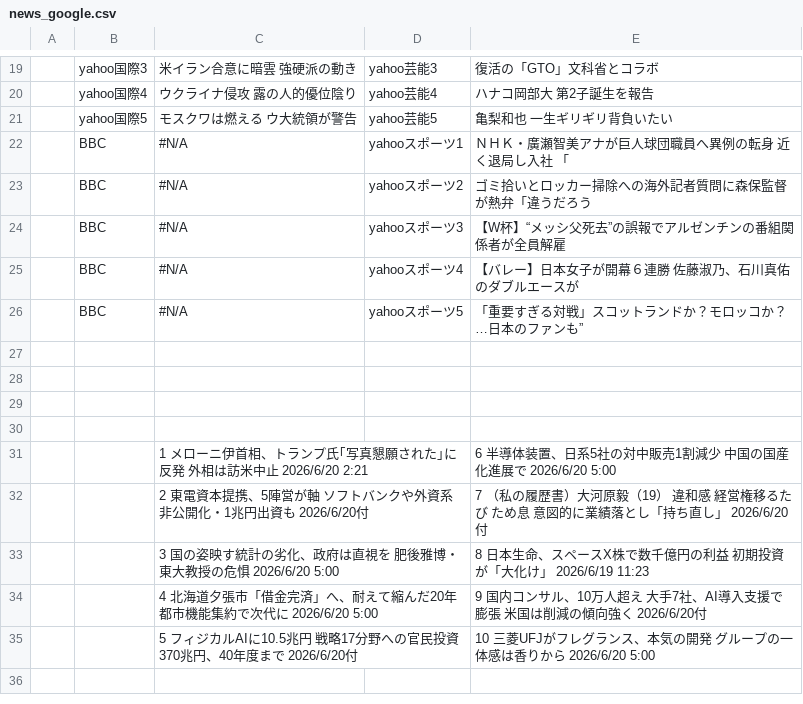
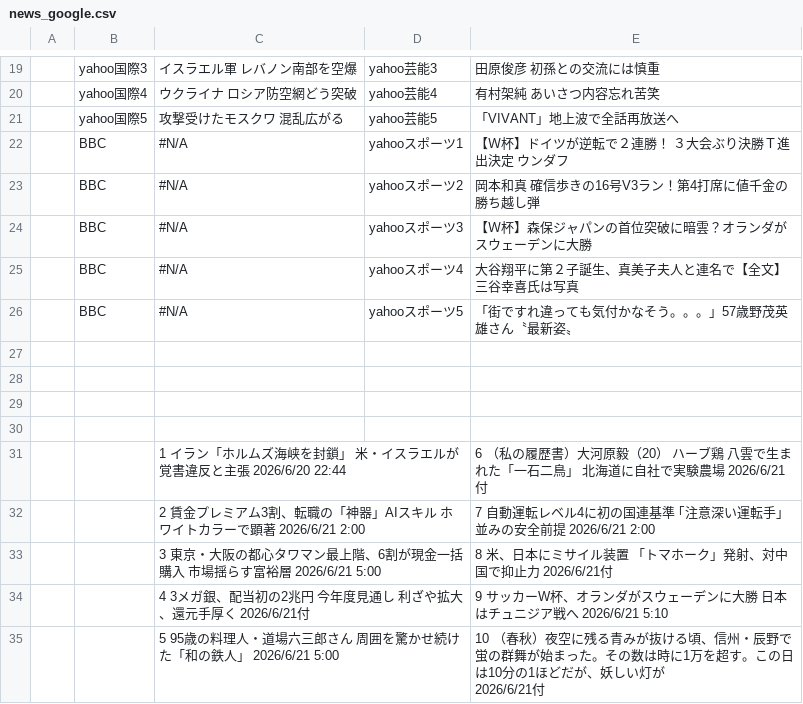
Before and after one commit to keroppa88/news, a CSV file: news_google.csv, drawn as a sheet; only a part is shown, gaps mark what is left out; the diff covers the shown part only.

```diff
--- a/news_google.csv
+++ b/news_google.csv
@@ -19,9 +19,9 @@
-,yahoo国際3,米イラン合意に暗雲 強硬派の動き,yahoo芸能3,復活の「GTO」文科省とコラボ
-,yahoo国際4,ウクライナ侵攻 露の人的優位陰り,yahoo芸能4,ハナコ岡部大 第2子誕生を報告
-,yahoo国際5,モスクワは燃える ウ大統領が警告,yahoo芸能5,亀梨和也 一生ギリギリ背負いたい
-,BBC,#N/A,yahooスポーツ1,ＮＨＫ・廣瀬智美アナが巨人球団職員へ異例の転身 近く退局し入社 「
-,BBC,#N/A,yahooスポーツ2,ゴミ拾いとロッカー掃除への海外記者質問に森保監督が熱弁「違うだろう
-,BBC,#N/A,yahooスポーツ3,【W杯】“メッシ父死去”の誤報でアルゼンチンの番組関係者が全員解雇
-,BBC,#N/A,yahooスポーツ4,【バレー】日本女子が開幕６連勝 佐藤淑乃、石川真佑のダブルエースが
-,BBC,#N/A,yahooスポーツ5,「重要すぎる対戦」スコットランドか？モロッコか？…日本のファンも”
+,yahoo国際3,イスラエル軍 レバノン南部を空爆,yahoo芸能3,田原俊彦 初孫との交流には慎重
+,yahoo国際4,ウクライナ ロシア防空網どう突破,yahoo芸能4,有村架純 あいさつ内容忘れ苦笑
+,yahoo国際5,攻撃受けたモスクワ 混乱広がる,yahoo芸能5,「VIVANT」地上波で全話再放送へ
+,BBC,#N/A,yahooスポーツ1,【Ｗ杯】ドイツが逆転で２連勝！ ３大会ぶり決勝Ｔ進出決定 ウンダフ
+,BBC,#N/A,yahooスポーツ2,岡本和真 確信歩きの16号V3ラン！第4打席に値千金の勝ち越し弾
+,BBC,#N/A,yahooスポーツ3,【Ｗ杯】森保ジャパンの首位突破に暗雲？オランダがスウェーデンに大勝
+,BBC,#N/A,yahooスポーツ4,大谷翔平に第２子誕生、真美子夫人と連名で【全文】 三谷幸喜氏は写真
+,BBC,#N/A,yahooスポーツ5,「街ですれ違っても気付かなそう。。。」57歳野茂英雄さん〝最新姿〟
 ,,,,
@@ -30,6 +30,7 @@
 ,,,,
-,,1 メローニ伊首相、トランプ氏｢写真懇願された｣に反発 外相は訪米中止 2026/6/20 2:21 ,,6 半導体装置、日系5社の対中販売1割減少 中国の国産化進展で 2026/6/20 5:00
-,,2 東電資本提携、5陣営が軸 ソフトバンクや外資系 非公開化・1兆円出資も 2026/6/20付 ,,7 （私の履歴書）大河原毅（19） 違和感 経営権移るたび ため息 意図的に業績落とし「持ち直し」 2026/6/20付
-,,3 国の姿映す統計の劣化、政府は直視を 肥後雅博・東大教授の危惧 2026/6/20 5:00 ,,8 日本生命、スペースX株で数千億円の利益 初期投資が「大化け」 2026/6/19 11:23
-,,4 北海道夕張市「借金完済」へ、耐えて縮んだ20年 都市機能集約で次代に 2026/6/20 5:00 ,,9 国内コンサル、10万人超え 大手7社、AI導入支援で膨張 米国は削減の傾向強く 2026/6/20付
-,,5 フィジカルAIに10.5兆円 戦略17分野への官民投資370兆円、40年度まで 2026/6/20付 ,,10 三菱UFJがフレグランス、本気の開発 グループの一体感は香りから 2026/6/20 5:00
+,,1 イラン「ホルムズ海峡を封鎖」 米・イスラエルが覚書違反と主張 2026/6/20 22:44 ,,6 （私の履歴書）大河原毅（20） ハーブ鶏 八雲で生まれた「一石二鳥」 北海道に自社で実験農場 2026/6/21付
+,,2 賃金プレミアム3割、転職の「神器」AIスキル ホワイトカラーで顕著 2026/6/21 2:00 ,,7 自動運転レベル4に初の国連基準 ｢注意深い運転手｣並みの安全前提 2026/6/21 2:00
+,,3 東京・大阪の都心タワマン最上階、6割が現金一括購入 市場揺らす富裕層 2026/6/21 5:00 ,,8 米、日本にミサイル装置 「トマホーク」発射、対中国で抑止力 2026/6/21付
+,,4 3メガ銀、配当初の2兆円 今年度見通し 利ざや拡大、還元手厚く 2026/6/21付 ,,9 サッカーW杯、オランダがスウェーデンに大勝 日本はチュニジア戦へ 2026/6/21 5:10
+,,5 95歳の料理人・道場六三郎さん 周囲を驚かせ続けた「和の鉄人」 2026/6/21 5:00 ,,"10 （春秋）夜空に残る青みが抜ける頃、信州・辰野で蛍の群舞が始まった。その数は時に1万を超す。この日は10分の1ほどだが、妖しい灯が
+2026/6/21付 "
```
Also changed, not shown: 33 edited cells elsewhere in this file, news_ai.csv, news_b.csv, 11 other files.
